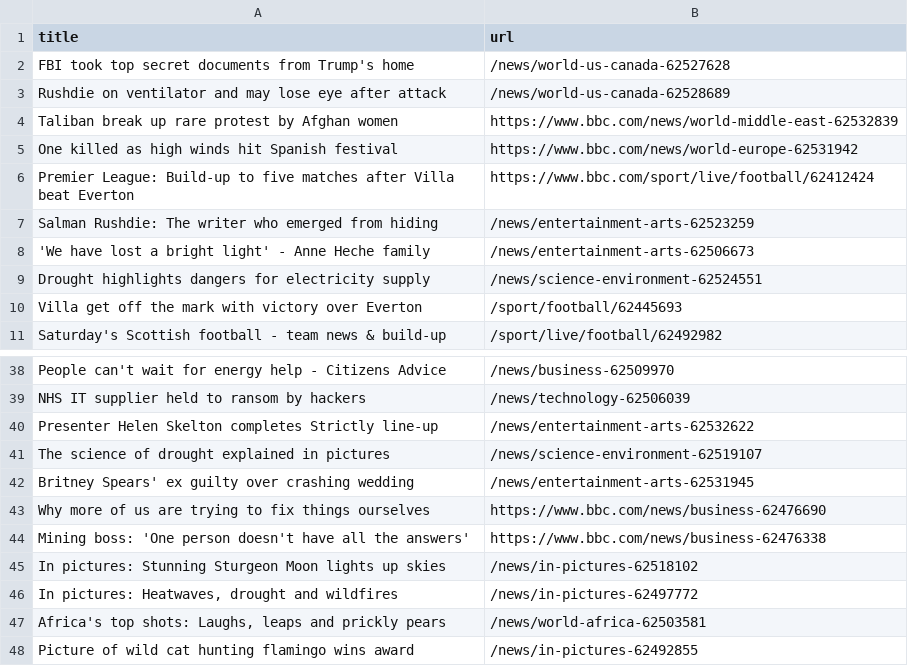
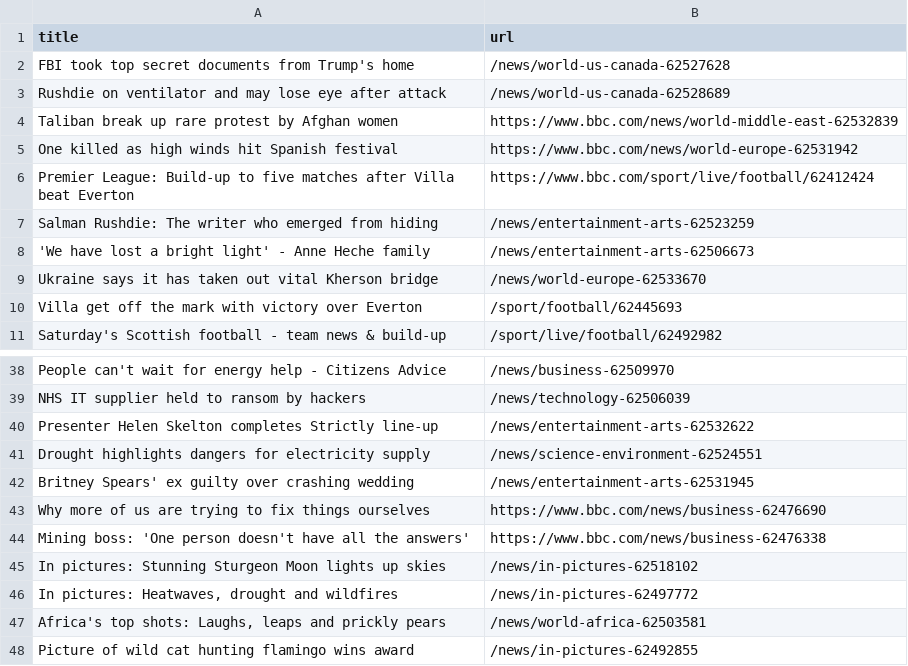
Before and after one commit to bryan-baker/automatic-scraper-bbc, a CSV file: bbc.csv, drawn as a sheet; only a part is shown, gaps mark what is left out.

```diff
--- a/bbc.csv
+++ b/bbc.csv
@@ -8,3 +8,3 @@ Salman Rushdie: The writer who emerged from hiding,/news/entertainment-arts-6252
 'We have lost a bright light' - Anne Heche family,/news/entertainment-arts-62506673
-Drought highlights dangers for electricity supply,/news/science-environment-62524551
+Ukraine says it has taken out vital Kherson bridge,/news/world-europe-62533670
 Villa get off the mark with victory over Everton,/sport/football/62445693
@@ -40,3 +40,3 @@ NHS IT supplier held to ransom by hackers,/news/technology-62506039
 Presenter Helen Skelton completes Strictly line-up,/news/entertainment-arts-62532622
-The science of drought explained in pictures,/news/science-environment-62519107
+Drought highlights dangers for electricity supply,/news/science-environment-62524551
 Britney Spears' ex guilty over crashing wedding,/news/entertainment-arts-62531945
```
